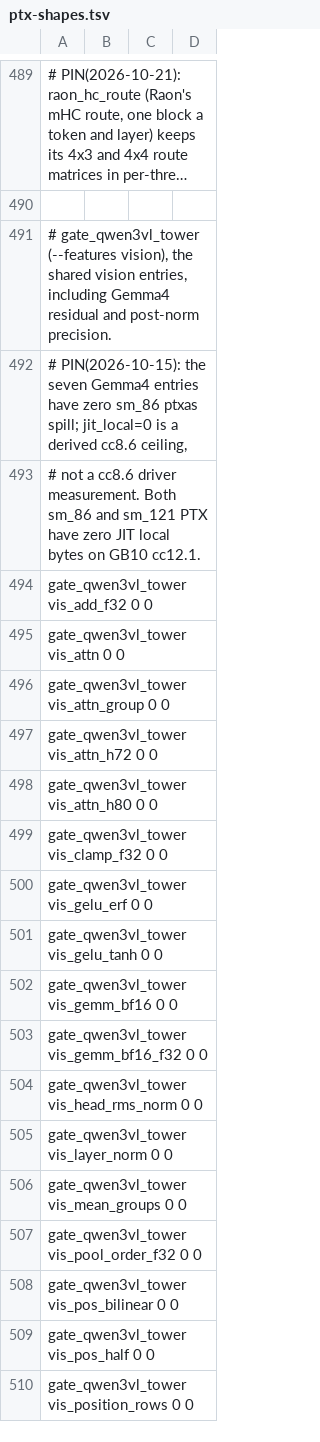
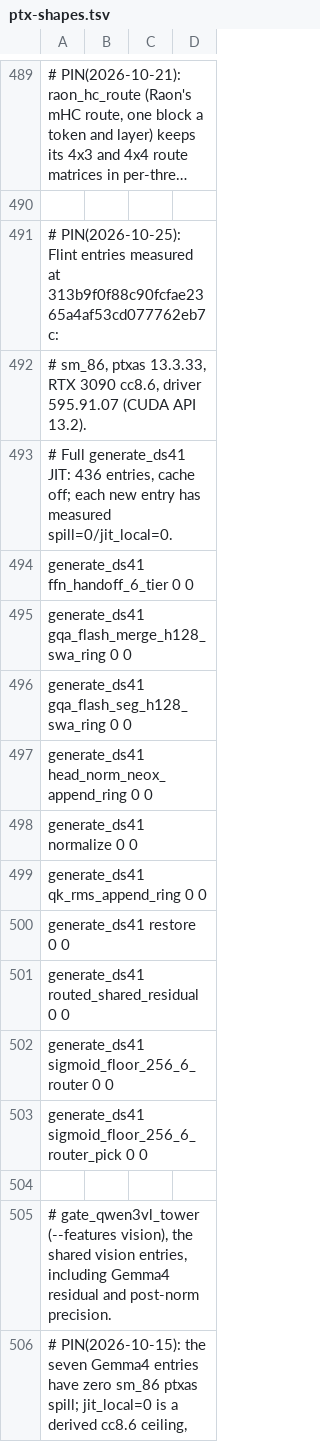
Before and after one commit to Burntgogi/bloomery, a TSV file: tools/ref/ptx-shapes.tsv, drawn as a sheet; only a part is shown, gaps mark what is left out; the shorter side is filled out with more unchanged rows; long unchanged cells end in …; the diff names each change by its address in the sheet, - before the commit and + after, or states it on an @@ line.

Commit message:
test(gpu): pin measured Flint cc8.6 resources
Record exact-head RTX 3090 gates and partial HTTP/oracle evidence. Pin only ten genuinely measured sm_86/cc8.6 spill and JIT-local rows; retain thirty cc12.1 gaps and the Korean greedy mismatch. No numerical or gate changes.

```diff
--- a/tools/ref/ptx-shapes.tsv
+++ b/tools/ref/ptx-shapes.tsv
+row 491: # PIN(2026-10-25): Flint entries measured at 313b9f0f88c90fcfae2365a4af53cd077762eb7c:
+row 492: # sm_86, ptxas 13.3.33, RTX 3090 cc8.6, driver 595.91.07 (CUDA API 13.2).
+row 493: # Full generate_ds41 JIT: 436 entries, cache off; each new entry has measured spill=0/jit_local=0.
+row 494: generate_ds41 ffn_handoff_6_tier 0 0
+row 495: generate_ds41 gqa_flash_merge_h128_swa_ring 0 0
+row 496: generate_ds41 gqa_flash_seg_h128_swa_ring 0 0
+row 497: generate_ds41 head_norm_neox_append_ring 0 0
+row 498: generate_ds41 normalize 0 0
+row 499: generate_ds41 qk_rms_append_ring 0 0
+row 500: generate_ds41 restore 0 0
+row 501: generate_ds41 routed_shared_residual 0 0
+row 502: generate_ds41 sigmoid_floor_256_6_router 0 0
+row 503: generate_ds41 sigmoid_floor_256_6_router_pick 0 0
+row 504: (empty)
```
Also changed, not shown: 1 other file.
